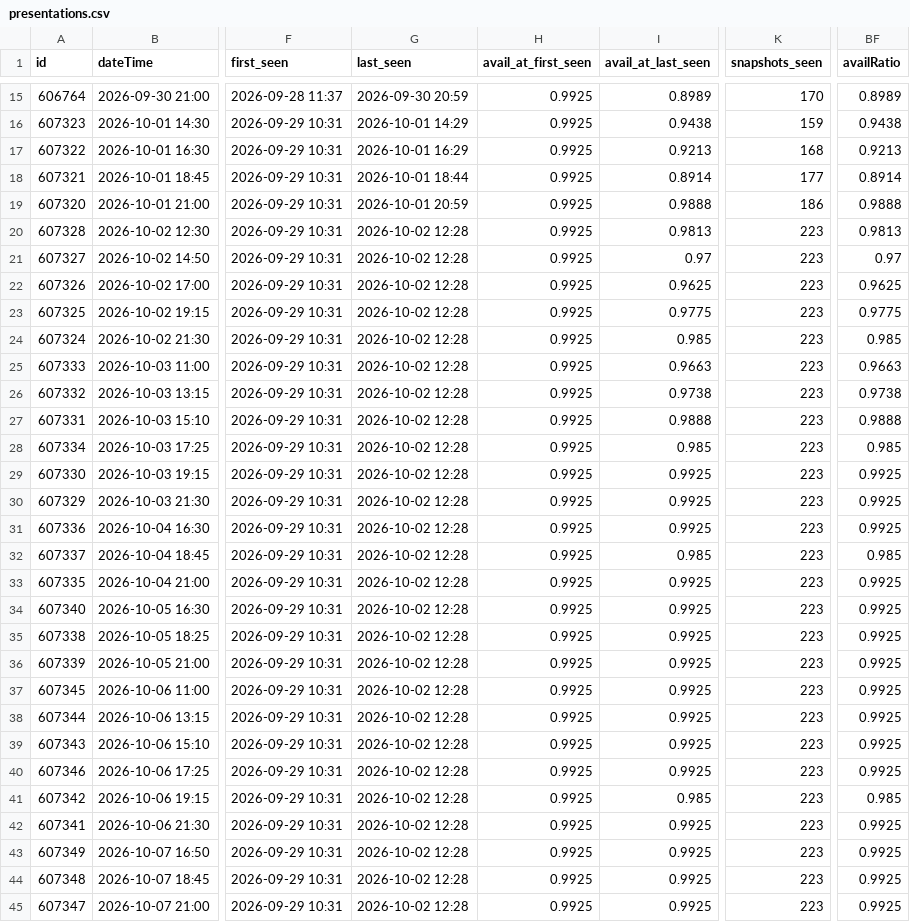
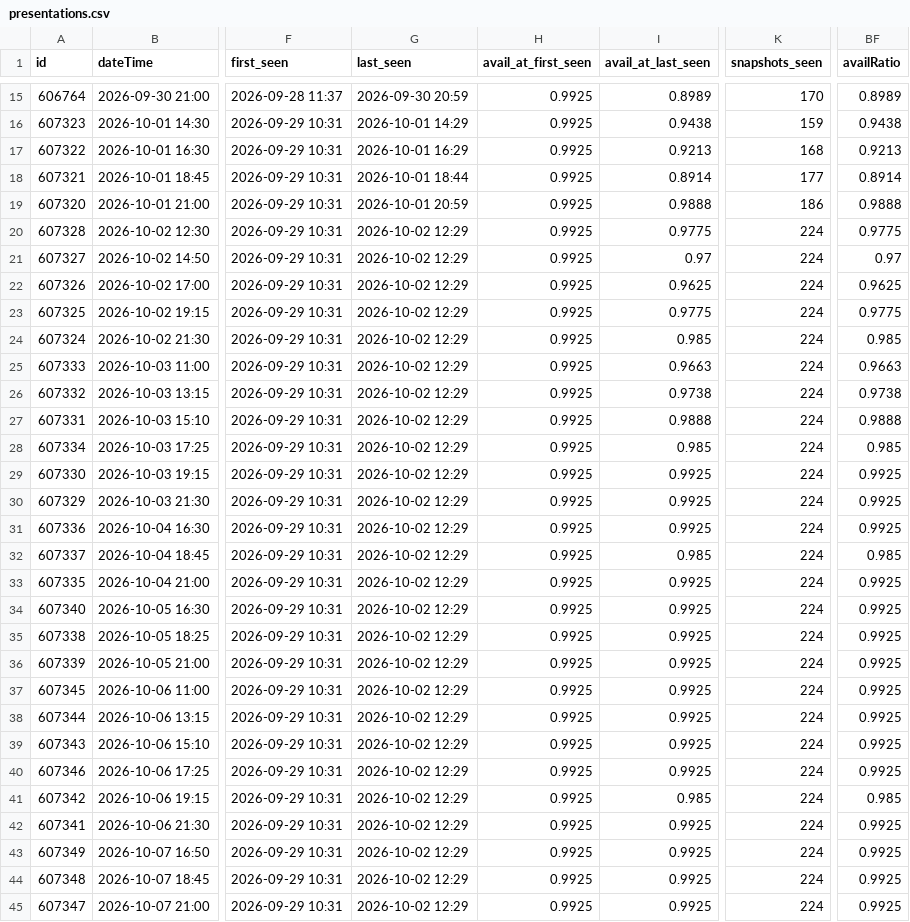
Before and after one commit to guy-go-ld/lev-smadar-tracker, a CSV file: data/presentations.csv, drawn as a sheet; only a part is shown, gaps mark what is left out; the diff names each change by its address in the sheet, - before the commit and + after, or states it on an @@ line.

```diff
--- a/data/presentations.csv
+++ b/data/presentations.csv
-G20:G45 (last_seen): 2026-10-02 12:28
+G20:G45 (last_seen): 2026-10-02 12:29
-I20 (avail_at_last_seen): 0.9813
+I20 (avail_at_last_seen): 0.9775
-K20:K45 (snapshots_seen): 223
+K20:K45 (snapshots_seen): 224
-BF20 (availRatio): 0.9813
+BF20 (availRatio): 0.9775
```
Also changed, not shown: data/changes/2026-10.csv, data/runs/2026-10.csv, 4 other files.
